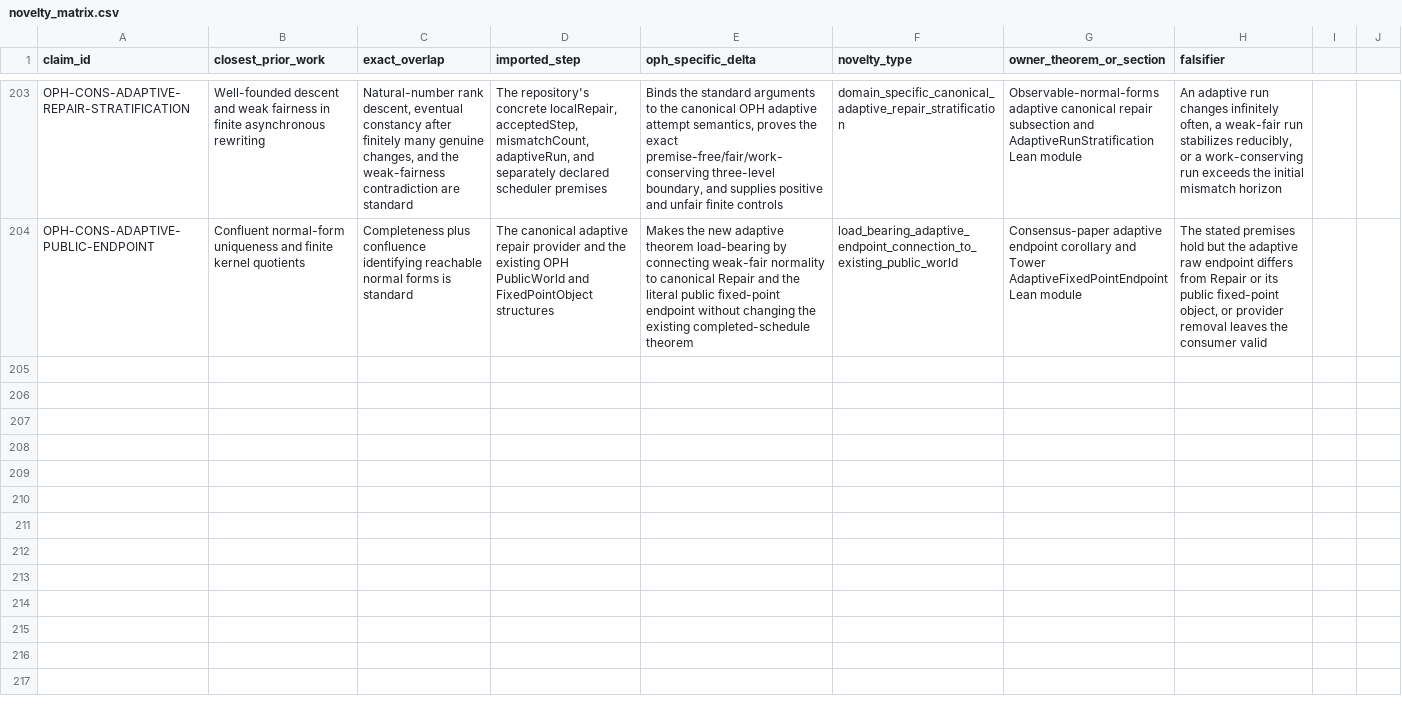
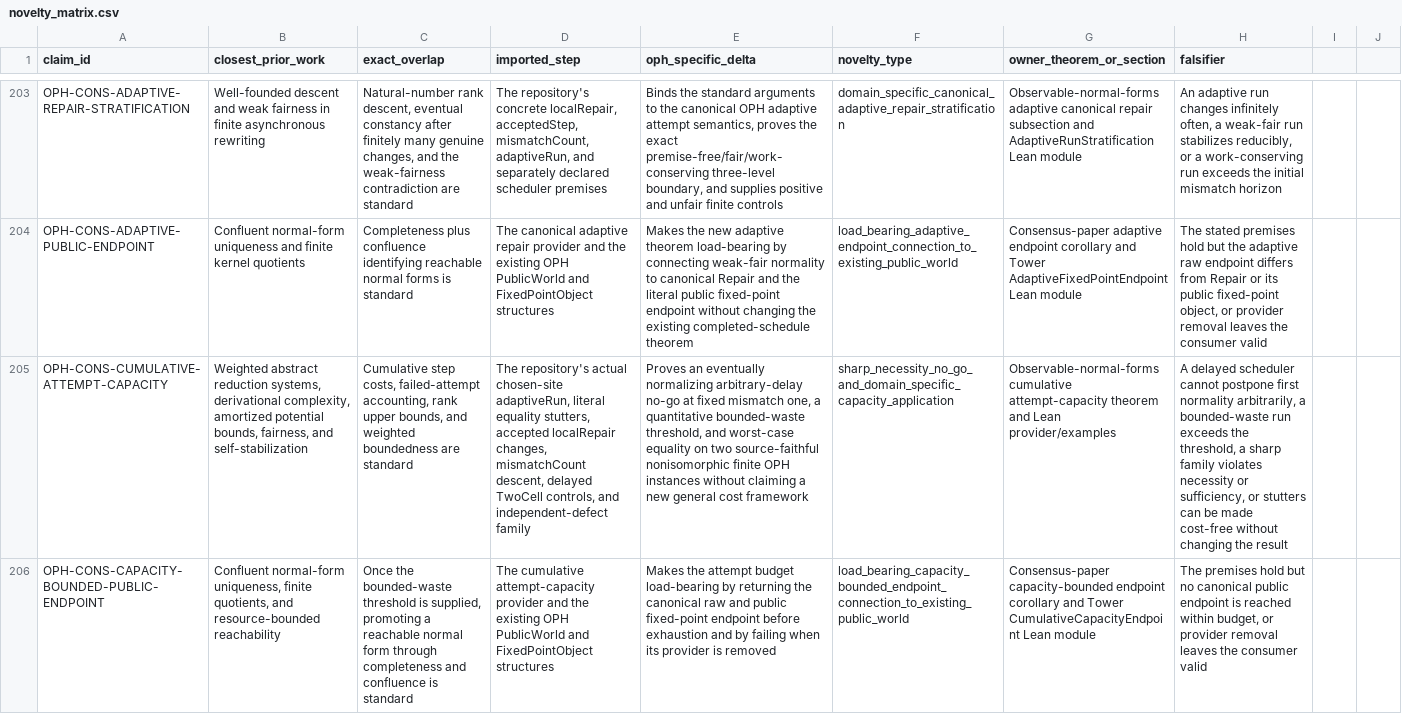
Before and after one commit to FloatingPragma/observer-patch-holography, a CSV file: claims/novelty_matrix.csv, drawn as a sheet; only a part is shown, gaps mark what is left out; the diff names each change by its address in the sheet, - before the commit and + after, or states it on an @@ line.

Commit message:
Prove sharp cumulative attempt capacity bounds

```diff
--- a/claims/novelty_matrix.csv
+++ b/claims/novelty_matrix.csv
+row 205: OPH-CONS-CUMULATIVE-ATTEMPT-CAPACITY | Weighted abstract reduction systems, derivational complexity, amortized potential bounds, fairness, and self-stabilization | Cumulative step costs, failed-attempt accounting, rank upper bounds, and weighted boundedness are standard | The repository's actual chosen-site adaptiveRun, literal equality stutters, accepted localRepair changes, mismatchCount descent, delayed TwoCell controls, and independent-defect family | Proves an eventually normalizing arbitrary-delay no-go at fixed mismatch one, a quantitative bounded-waste threshold, and worst-case equality on two source-faithful nonisomorphic finite OPH instances without claiming a new general cost framework | sharp_necessity_no_go_and_domain_specific_capacity_application | Observable-normal-forms cumulative attempt-capacity theorem and Lean provider/examples | A delayed scheduler cannot postpone first normality arbitrarily, a bounded-waste run exceeds the threshold, a sharp family violates necessity or sufficiency, or stutters can be made cost-free without changing the result
+row 206: OPH-CONS-CAPACITY-BOUNDED-PUBLIC-ENDPOINT | Confluent normal-form uniqueness, finite quotients, and resource-bounded reachability | Once the bounded-waste threshold is supplied, promoting a reachable normal form through completeness and confluence is standard | The cumulative attempt-capacity provider and the existing OPH PublicWorld and FixedPointObject structures | Makes the attempt budget load-bearing by returning the canonical raw and public fixed-point endpoint before exhaustion and by failing when its provider is removed | load_bearing_capacity_bounded_endpoint_connection_to_existing_public_world | Consensus-paper capacity-bounded endpoint corollary and Tower CumulativeCapacityEndpoint Lean module | The premises hold but no canonical public endpoint is reached within budget, or provider removal leaves the consumer valid
```
Also changed, not shown: claims/falsification_matrix.csv, 29 other files.
